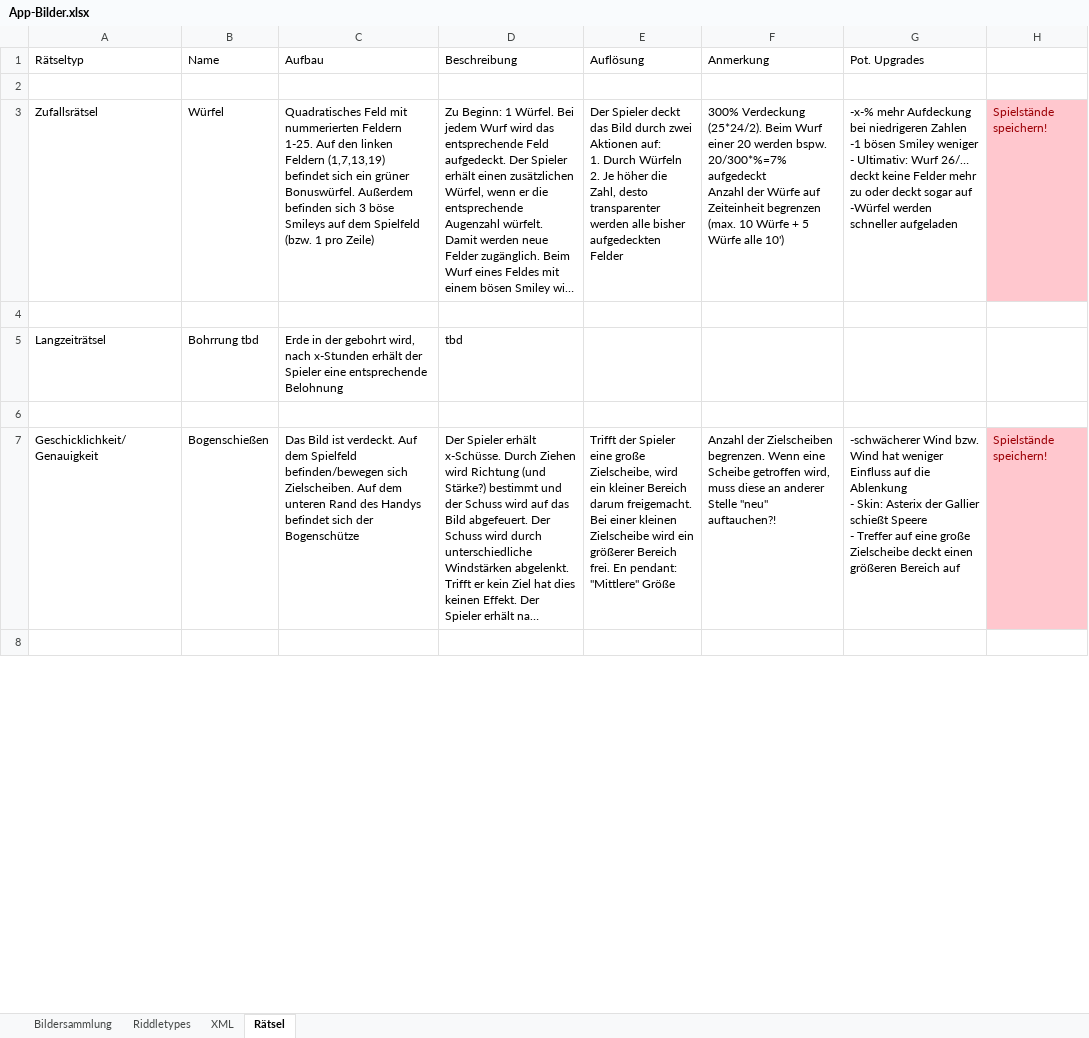
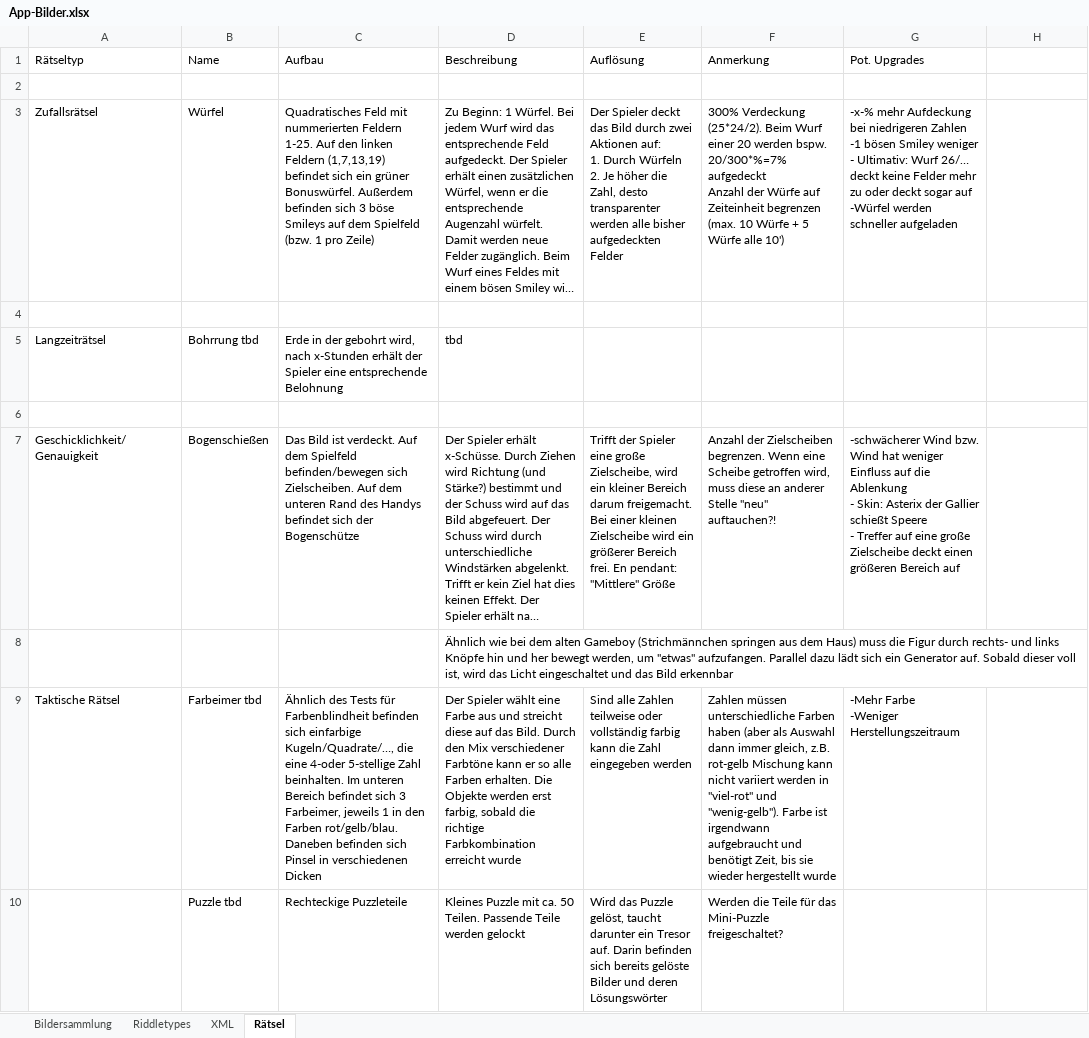
Before and after one commit to DanDits/WhatsThat, an Excel workbook: app/App-Bilder.xlsx, sheet Rätsel, drawn as a sheet; only a part is shown; the shorter side is filled out with more unchanged rows; long unchanged cells end in …; values as stored, in another font and other column widths than the file's, no borders; ↵ is a line break in a cell; the diff covers the shown part only; the diff names each change by its address in the sheet, - before the commit and + after, or states it on an @@ line.

Commit message:
excel change

```diff
--- a/app/App-Bilder.xlsx (sheet Rätsel)
+++ b/app/App-Bilder.xlsx (sheet Rätsel)
-H3: Spielstände speichern!
+H3: (empty)
-H3 fill: #FFC7CE
+H3 fill: none
-H7: Spielstände speichern!
+H7: (empty)
-H7 fill: #FFC7CE
+H7 fill: none
+row 8:  |  |  | Ähnlich wie bei dem alten Gameboy (Strichmännchen springen aus dem Haus) muss die Figur durch rechts- und links Knöpfe hin und her bewegt werden, um "etwas" aufzufangen. Parallel dazu lädt sich ein Generator auf. Sobald dieser voll ist, wird das Licht eingeschaltet und das Bild erkennbar
+row 9: Taktische Rätsel | Farbeimer tbd | Ähnlich des Tests für Farbenblindheit befinden sich einfarbige Kugeln/Quadrate/…, die eine 4-oder 5-stellige Zahl beinhalten. Im unteren Bereich befindet sich 3 Farbeimer, jeweils 1 in den Farben rot/gelb/blau. Daneben befinden sich Pinsel in verschiedenen Dicken | Der Spieler wählt eine Farbe aus und streicht diese auf das Bild. Durch den Mix verschiedener Farbtöne kann er so alle Farben erhalten. Die Objekte werden erst farbig, sobald die richtige Farbkombination erreicht wurde | Sind alle Zahlen teilweise oder vollständig farbig kann die Zahl eingegeben werden | Zahlen müssen unterschiedliche Farben haben (aber als Auswahl dann immer gleich, z.B. rot-gelb Mischung kann nicht variiert werden in "viel-rot" und "wenig-gelb"). Farbe ist irgendwann aufgebraucht und benötigt Zeit, bis sie wieder hergestellt wurde | -Mehr Farbe ↵ -Weniger Herstellungszeitraum
```
Also changed, not shown: 1 added row, 3 removed rows and 2 edited cells elsewhere in this sheet.
